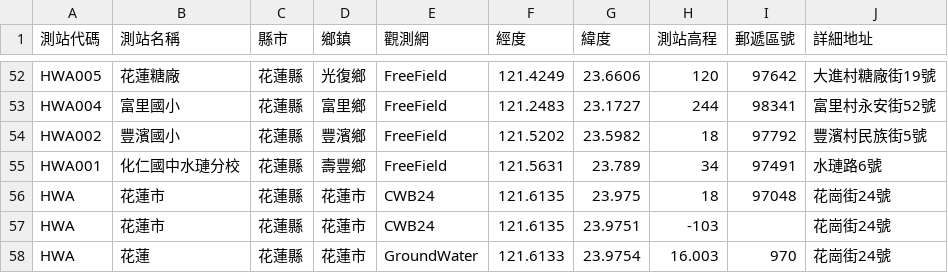
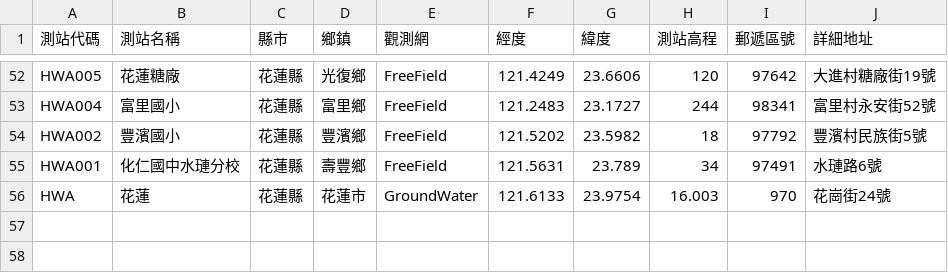
Before and after one commit to annechen04282000/0403_hualien_map, a CSV file: 測站查詢_638482961965651103.csv, drawn as a sheet; only a part is shown, gaps mark what is left out; the diff names each change by its address in the sheet, - before the commit and + after, or states it on an @@ line.

```diff
--- a/測站查詢_638482961965651103.csv
+++ b/測站查詢_638482961965651103.csv
-row 56: HWA | 花蓮市 | 花蓮縣 | 花蓮市 | CWB24 | 121.6135 | 23.975 | 18 | 97048 | 花崗街24號
-row 57: HWA | 花蓮市 | 花蓮縣 | 花蓮市 | CWB24 | 121.6135 | 23.9751 | -103 |  | 花崗街24號
```
Also changed, not shown: 3 other files.
